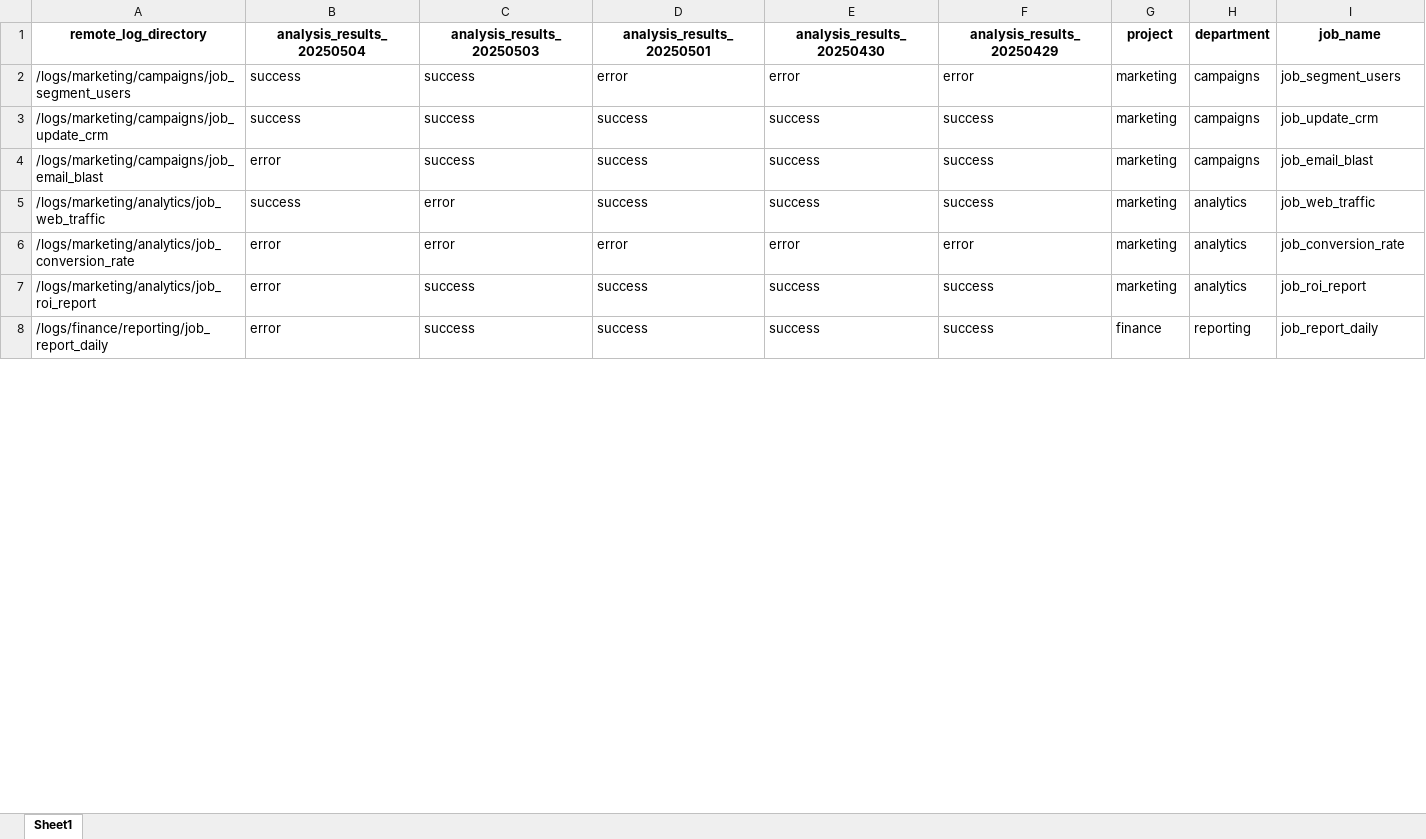
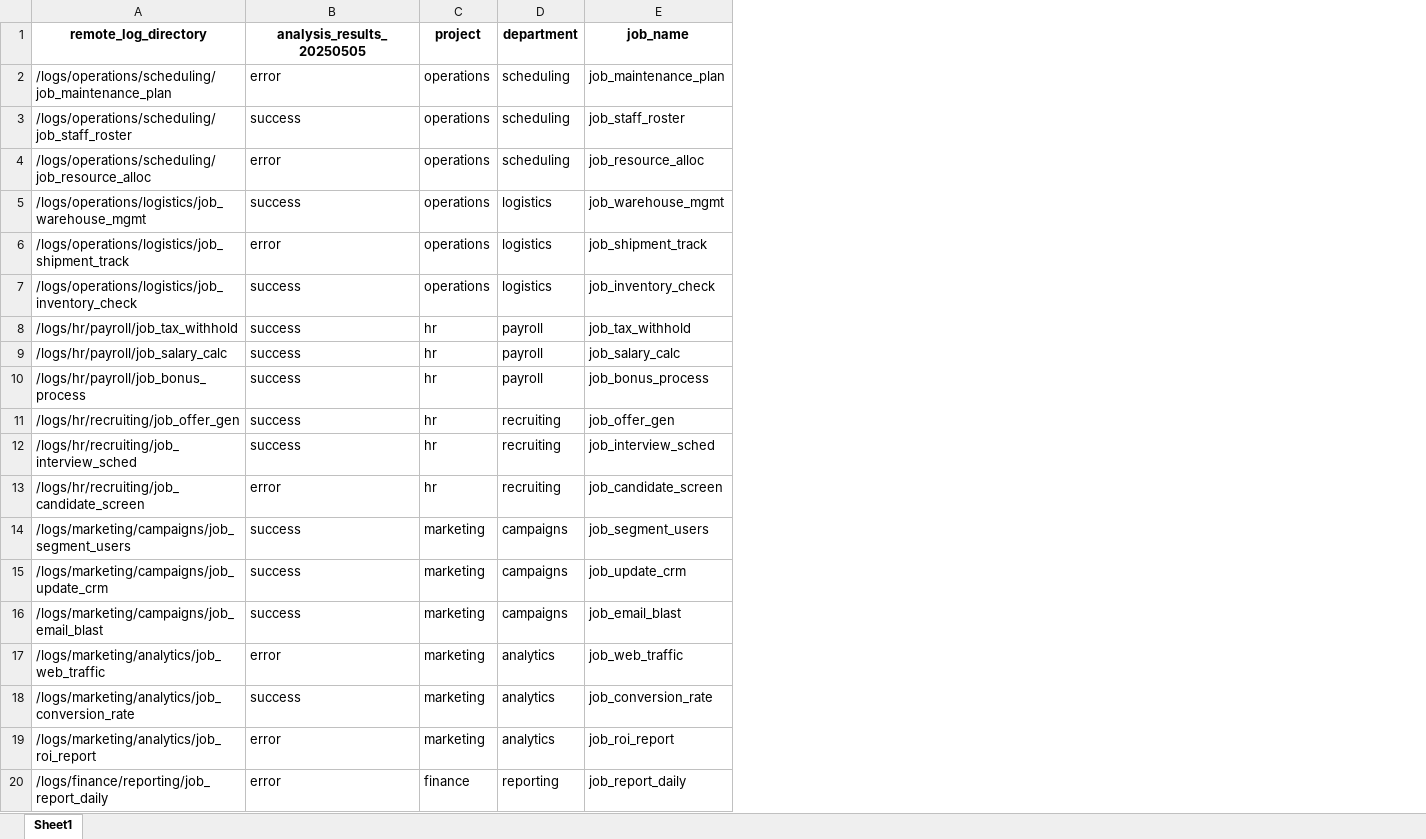
Before and after one commit to benkaan001/remote-log-analysis-automation, an Excel workbook: data/log_analysis_tracker.xlsx, sheet Sheet1, drawn as a sheet; only a part is shown; values as stored, in another font and other column widths than the file's, no borders; removed rows and columns are numbered as before the commit, all else as after; the diff names each change by its address in the sheet, - before the commit and + after, or states it on an @@ line.

Commit message:
Updated log_analyzer.py to load environment variables using load_dotenv for improved configuration management. Added the addtional domain/subdomain to the tracker.

```diff
--- a/data/log_analysis_tracker.xlsx (sheet Sheet1)
+++ b/data/log_analysis_tracker.xlsx (sheet Sheet1)
-column C (analysis_results_20250503), rows 2-8: success | success | success | error | error | success | success
-column D (analysis_results_20250501), rows 2-8: error | success | success | success | error | success | success
-column E (analysis_results_20250430), rows 2-8: error | success | success | success | error | success | success
-column F (analysis_results_20250429), rows 2-8: error | success | success | success | error | success | success
-B1: analysis_results_20250504
+B1: analysis_results_20250505
+row 2: /logs/operations/scheduling/job_maintenance_plan | error | operations | scheduling | job_maintenance_plan
+row 3: /logs/operations/scheduling/job_staff_roster | success | operations | scheduling | job_staff_roster
+row 4: /logs/operations/scheduling/job_resource_alloc | error | operations | scheduling | job_resource_alloc
+row 5: /logs/operations/logistics/job_warehouse_mgmt | success | operations | logistics | job_warehouse_mgmt
+row 6: /logs/operations/logistics/job_shipment_track | error | operations | logistics | job_shipment_track
+row 7: /logs/operations/logistics/job_inventory_check | success | operations | logistics | job_inventory_check
+row 8: /logs/hr/payroll/job_tax_withhold | success | hr | payroll | job_tax_withhold
+row 9: /logs/hr/payroll/job_salary_calc | success | hr | payroll | job_salary_calc
+row 10: /logs/hr/payroll/job_bonus_process | success | hr | payroll | job_bonus_process
+row 11: /logs/hr/recruiting/job_offer_gen | success | hr | recruiting | job_offer_gen
+row 12: /logs/hr/recruiting/job_interview_sched | success | hr | recruiting | job_interview_sched
+row 13: /logs/hr/recruiting/job_candidate_screen | error | hr | recruiting | job_candidate_screen
-B16 (analysis_results_20250505): error
+B16 (analysis_results_20250505): success
-B17 (analysis_results_20250505): success
+B17 (analysis_results_20250505): error
-B18 (analysis_results_20250505): error
+B18 (analysis_results_20250505): success
```
Also changed, not shown: 50 other files.
